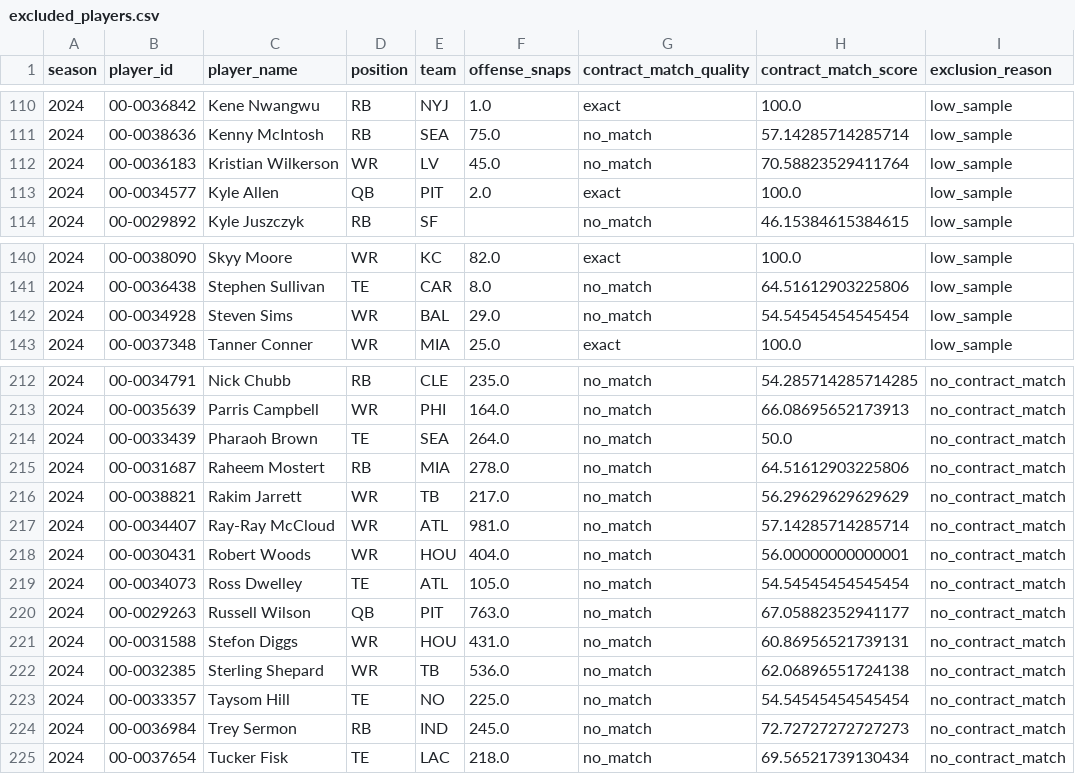
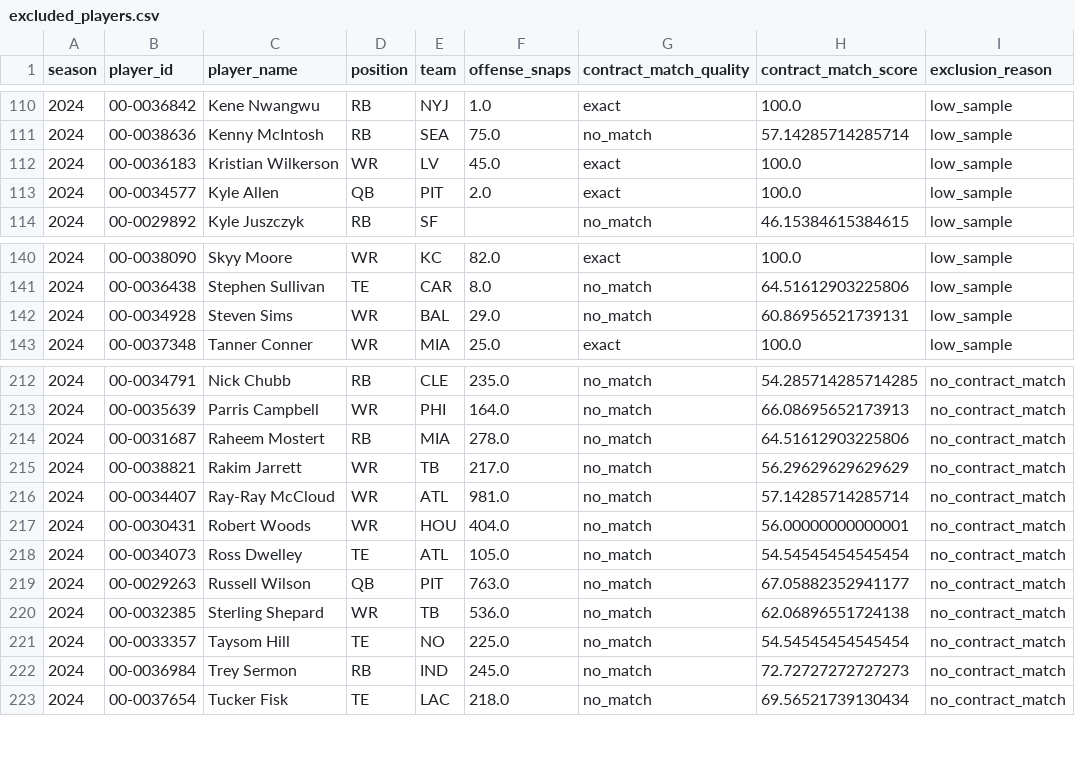
Before and after one commit to maisymylod/nfl-moneyball, a CSV file: data/diagnostic/excluded_players.csv, drawn as a sheet; only a part is shown, gaps mark what is left out.

```diff
--- a/data/diagnostic/excluded_players.csv
+++ b/data/diagnostic/excluded_players.csv
@@ -111,3 +111,3 @@ season,player_id,player_name,position,team,offense_snaps,contract_match_quality,
 2024,00-0038636,Kenny McIntosh,RB,SEA,75.0,no_match,57.14285714285714,low_sample
-2024,00-0036183,Kristian Wilkerson,WR,LV,45.0,no_match,70.58823529411764,low_sample
+2024,00-0036183,Kristian Wilkerson,WR,LV,45.0,exact,100.0,low_sample
 2024,00-0034577,Kyle Allen,QB,PIT,2.0,exact,100.0,low_sample
@@ -141,3 +141,3 @@ season,player_id,player_name,position,team,offense_snaps,contract_match_quality,
 2024,00-0036438,Stephen Sullivan,TE,CAR,8.0,no_match,64.51612903225806,low_sample
-2024,00-0034928,Steven Sims,WR,BAL,29.0,no_match,54.54545454545454,low_sample
+2024,00-0034928,Steven Sims,WR,BAL,29.0,no_match,60.86956521739131,low_sample
 2024,00-0037348,Tanner Conner,WR,MIA,25.0,exact,100.0,low_sample
@@ -213,3 +213,2 @@ season,player_id,player_name,position,team,offense_snaps,contract_match_quality,
 2024,00-0035639,Parris Campbell,WR,PHI,164.0,no_match,66.08695652173913,no_contract_match
-2024,00-0033439,Pharaoh Brown,TE,SEA,264.0,no_match,50.0,no_contract_match
 2024,00-0031687,Raheem Mostert,RB,MIA,278.0,no_match,64.51612903225806,no_contract_match
@@ -220,3 +219,2 @@ season,player_id,player_name,position,team,offense_snaps,contract_match_quality,
 2024,00-0029263,Russell Wilson,QB,PIT,763.0,no_match,67.05882352941177,no_contract_match
-2024,00-0031588,Stefon Diggs,WR,HOU,431.0,no_match,60.86956521739131,no_contract_match
 2024,00-0032385,Sterling Shepard,WR,TB,536.0,no_match,62.06896551724138,no_contract_match
```
Also changed, not shown: data/diagnostic/match_quality_breakdown.csv, 10 other files.
